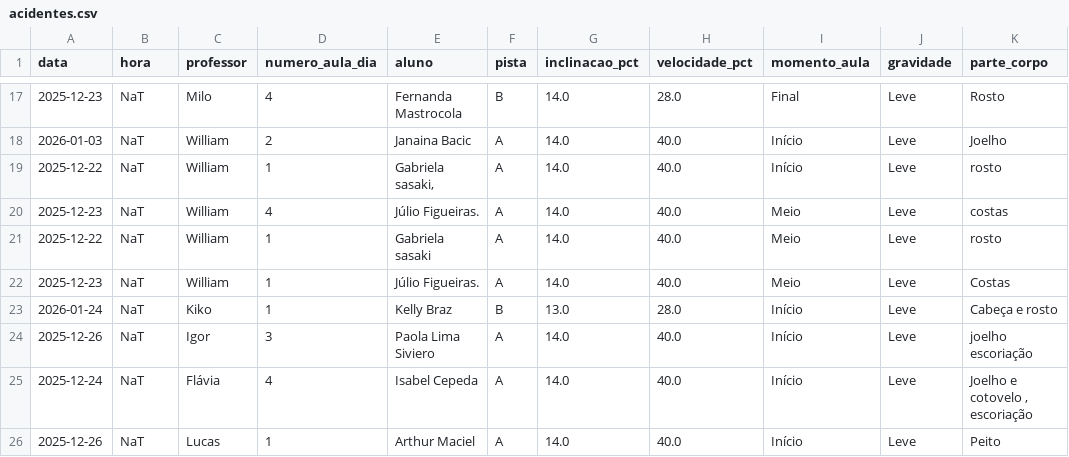
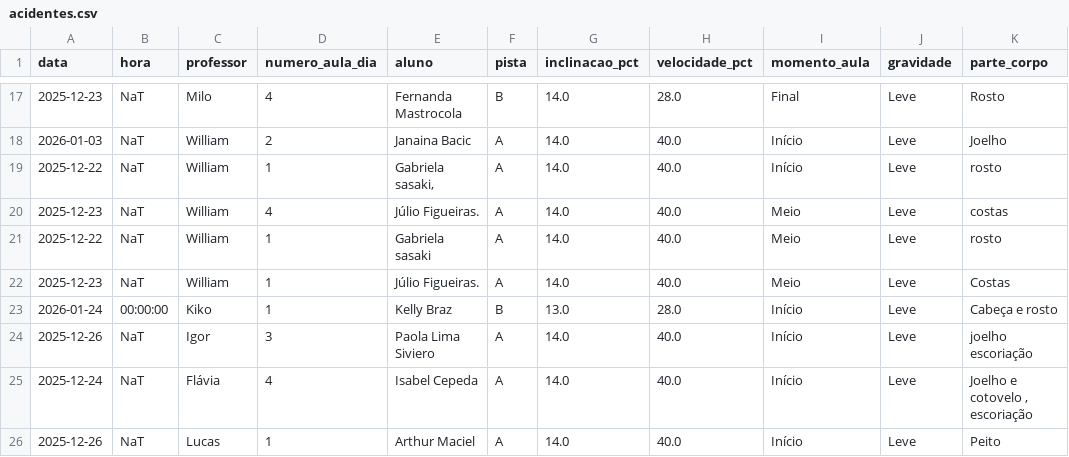
Before and after one commit to jpparizotto/Born---Dashboard, a CSV file: backups/acidentes.csv, drawn as a sheet; only a part is shown, gaps mark what is left out; the diff names each change by its address in the sheet, - before the commit and + after, or states it on an @@ line.

Commit message:
Snapshot automático do arquivo de acidentes.csv

```diff
--- a/backups/acidentes.csv
+++ b/backups/acidentes.csv
-B23 (hora): NaT
+B23 (hora): 00:00:00
```
